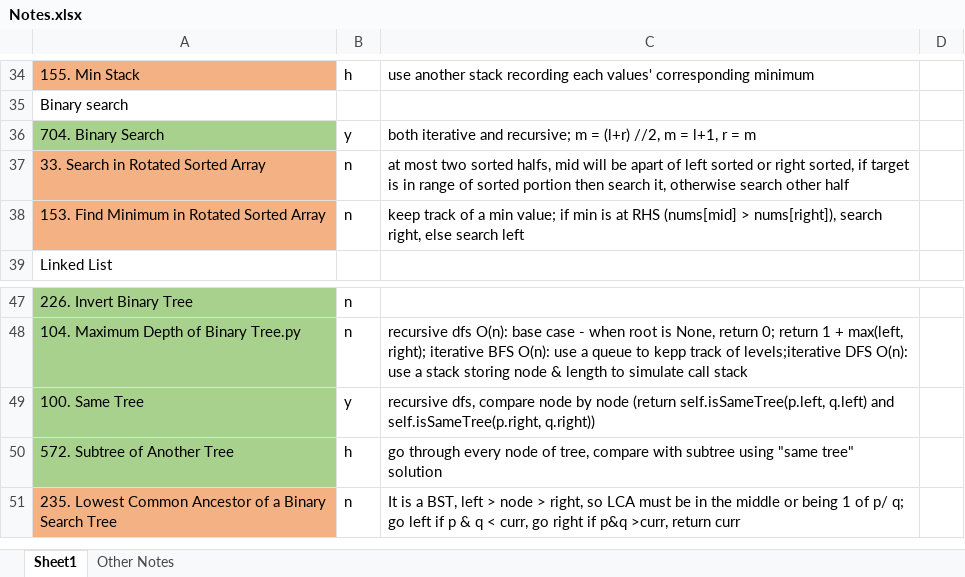
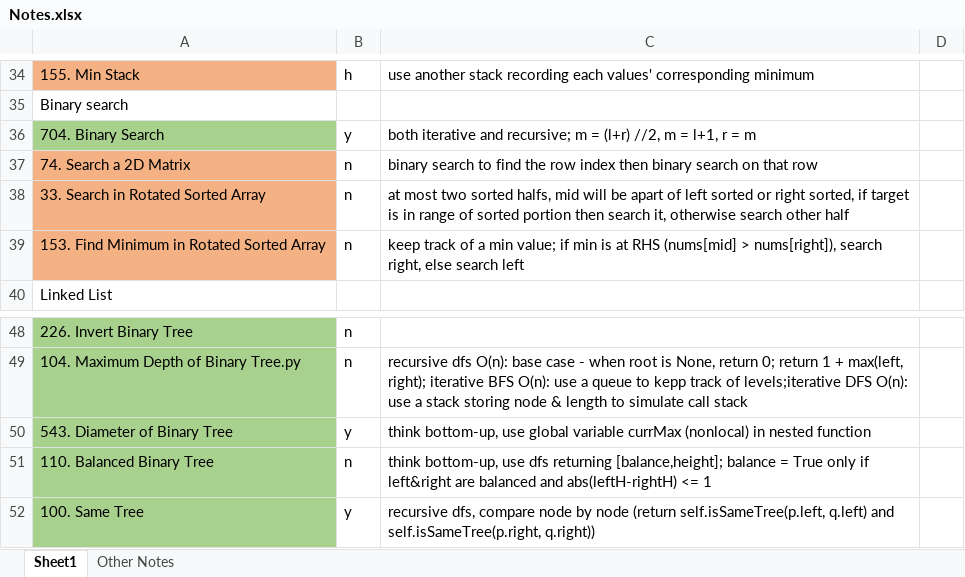
Before and after one commit to liang-bruce/NeetCodePractice, an Excel workbook: Notes.xlsx, sheet Sheet1, drawn as a sheet; only a part is shown, gaps mark what is left out; the shorter side is filled out with more unchanged rows; values as stored, in another font and other column widths than the file's, no borders; the diff names each change by its address in the sheet, - before the commit and + after, or states it on an @@ line.

```diff
--- a/Notes.xlsx (sheet Sheet1)
+++ b/Notes.xlsx (sheet Sheet1)
+row 37: 74. Search a 2D Matrix | n | binary search to find the row index then binary search on that row
+row 50: 543. Diameter of Binary Tree | y | think bottom-up, use global variable currMax (nonlocal) in nested function
+row 51: 110. Balanced Binary Tree | n | think bottom-up, use dfs returning [balance,height]; balance = True only if left&right are balanced and abs(leftH-rightH) <= 1
```
Also changed, not shown: 3 other files.
